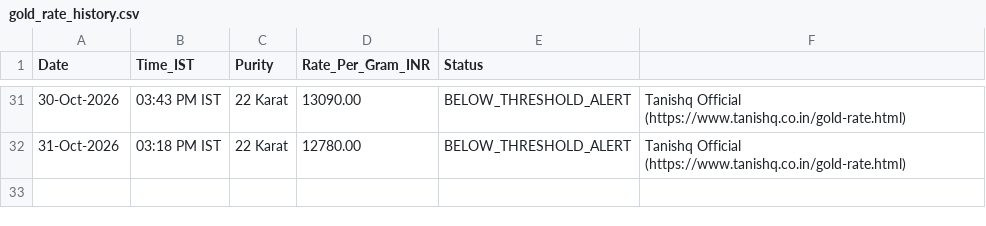
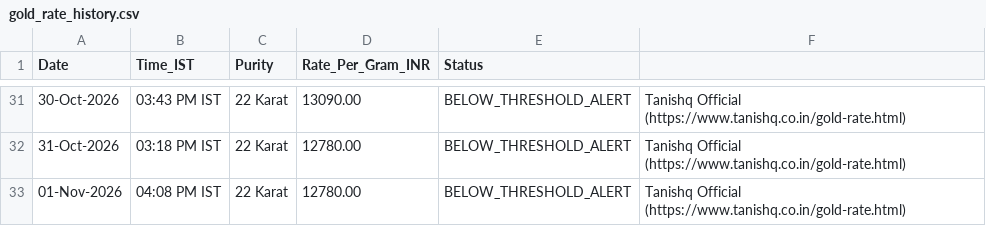
Before and after one commit to ambuj-codes/Tanishq-Gold-Price-Tracker, a CSV file: gold_rate_history.csv, drawn as a sheet; only a part is shown, gaps mark what is left out.

```diff
--- a/gold_rate_history.csv
+++ b/gold_rate_history.csv
@@ -32 +32,2 @@ Date,Time_IST,Purity,Rate_Per_Gram_INR,Status
 31-Oct-2026,03:18 PM IST,22 Karat,12780.00,BELOW_THRESHOLD_ALERT,Tanishq Official (https://www.tanishq.co.in/gold-rate.html)
+01-Nov-2026,04:08 PM IST,22 Karat,12780.00,BELOW_THRESHOLD_ALERT,Tanishq Official (https://www.tanishq.co.in/gold-rate.html)
```
Also changed, not shown: 1 other file.
